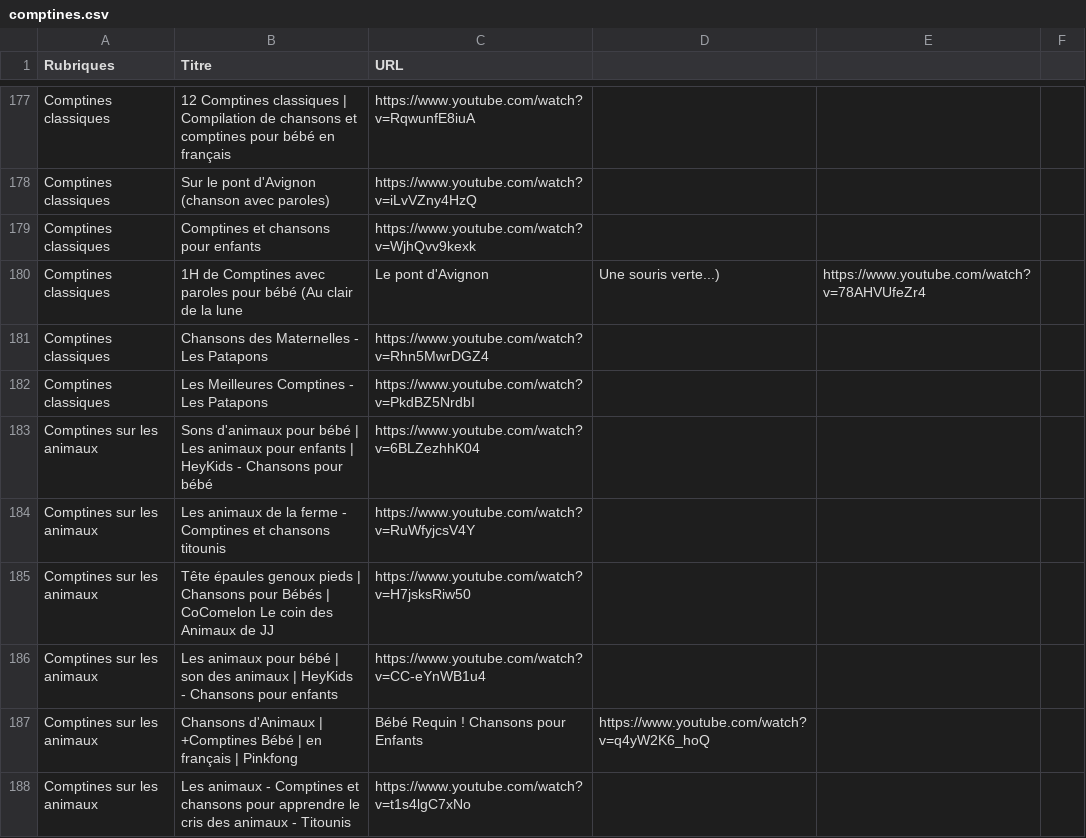
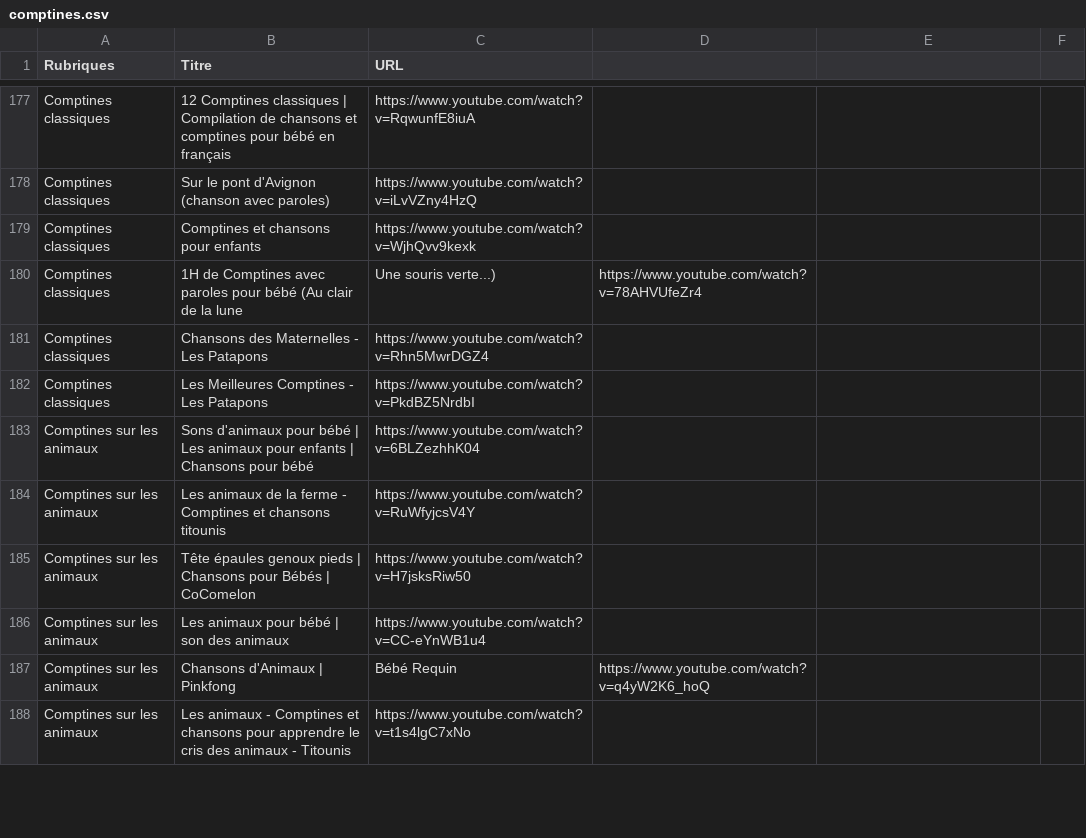
Before and after one commit to Carolussss/comptines1, a CSV file: comptines.csv, drawn as a sheet; only a part is shown, gaps mark what is left out; the diff covers the shown part only.

Commit message:
Update comptines.csv

```diff
--- a/comptines.csv
+++ b/comptines.csv
@@ -179,10 +179,10 @@ Comptines classiques,Sur le pont d'Avignon (chanson avec paroles),https://www.yo
 Comptines classiques,Comptines et chansons pour enfants,https://www.youtube.com/watch?v=WjhQvv9kexk
-Comptines classiques,1H de Comptines avec paroles pour bébé (Au clair de la lune, Le pont d'Avignon, Une souris verte...),https://www.youtube.com/watch?v=78AHVUfeZr4
+Comptines classiques,1H de Comptines avec paroles pour bébé (Au clair de la lune,Une souris verte...),https://www.youtube.com/watch?v=78AHVUfeZr4
 Comptines classiques,Chansons des Maternelles - Les Patapons,https://www.youtube.com/watch?v=Rhn5MwrDGZ4
 Comptines classiques,Les Meilleures Comptines - Les Patapons,https://www.youtube.com/watch?v=PkdBZ5NrdbI
-Comptines sur les animaux,Sons d'animaux pour bébé | Les animaux pour enfants | HeyKids - Chansons pour bébé,https://www.youtube.com/watch?v=6BLZezhhK04
+Comptines sur les animaux,Sons d'animaux pour bébé | Les animaux pour enfants | Chansons pour bébé,https://www.youtube.com/watch?v=6BLZezhhK04
 Comptines sur les animaux,Les animaux de la ferme - Comptines et chansons titounis,https://www.youtube.com/watch?v=RuWfyjcsV4Y
-Comptines sur les animaux,Tête épaules genoux pieds | Chansons pour Bébés | CoComelon Le coin des Animaux de JJ,https://www.youtube.com/watch?v=H7jsksRiw50
-Comptines sur les animaux,Les animaux pour bébé | son des animaux | HeyKids - Chansons pour enfants,https://www.youtube.com/watch?v=CC-eYnWB1u4
-Comptines sur les animaux,Chansons d'Animaux | +Comptines Bébé | en français | Pinkfong, Bébé Requin ! Chansons pour Enfants,https://www.youtube.com/watch?v=q4yW2K6_hoQ
+Comptines sur les animaux,Tête épaules genoux pieds | Chansons pour Bébés | CoComelon,https://www.youtube.com/watch?v=H7jsksRiw50
+Comptines sur les animaux,Les animaux pour bébé | son des animaux,https://www.youtube.com/watch?v=CC-eYnWB1u4
+Comptines sur les animaux,Chansons d'Animaux | Pinkfong, Bébé Requin,https://www.youtube.com/watch?v=q4yW2K6_hoQ
 Comptines sur les animaux,Les animaux - Comptines et chansons pour apprendre le cris des animaux - Titounis,https://www.youtube.com/watch?v=t1s4lgC7xNo
```
Also changed, not shown: 24 edited cells elsewhere in this file.
